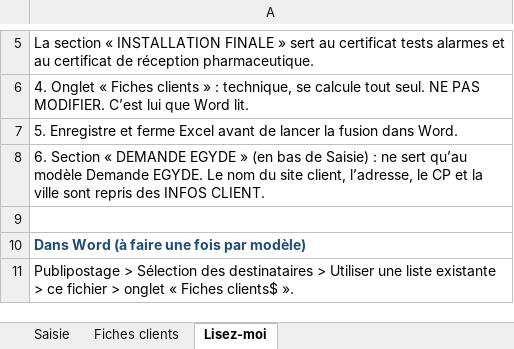
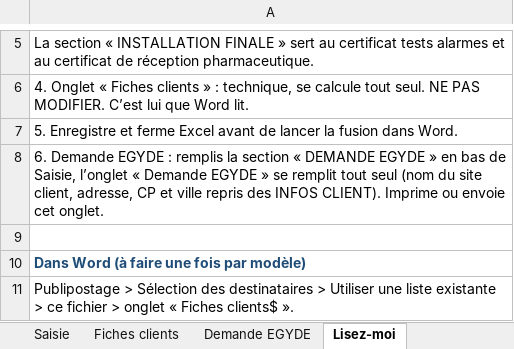
Before and after one commit to louay931/Mytion78, an Excel workbook: Fiches_clients.xlsx, sheet Lisez-moi, drawn as a sheet; only a part is shown, gaps mark what is left out; values as stored, in another font and other column widths than the file's, no borders; charts and pictures not drawn; the diff names each change by its address in the sheet, - before the commit and + after, or states it on an @@ line.

```diff
--- a/Fiches_clients.xlsx (sheet Lisez-moi)
+++ b/Fiches_clients.xlsx (sheet Lisez-moi)
+sheet tab: Demande EGYDE
-A8: 6. Section « DEMANDE EGYDE » (en bas de Saisie) : ne sert qu’au modèle Demande EGYDE. Le nom du site client, l’adresse, le CP et la ville sont repris des INFOS CLIENT.
+A8: 6. Demande EGYDE : remplis la section « DEMANDE EGYDE » en bas de Saisie, l’onglet « Demande EGYDE » se remplit tout seul (nom du site client, adresse, CP et ville repris des INFOS CLIENT). Imprime ou envoie cet onglet.
```
Also changed, not shown: sheet Fiches clients, sheet Saisie, charts or pictures, 3 other files.
